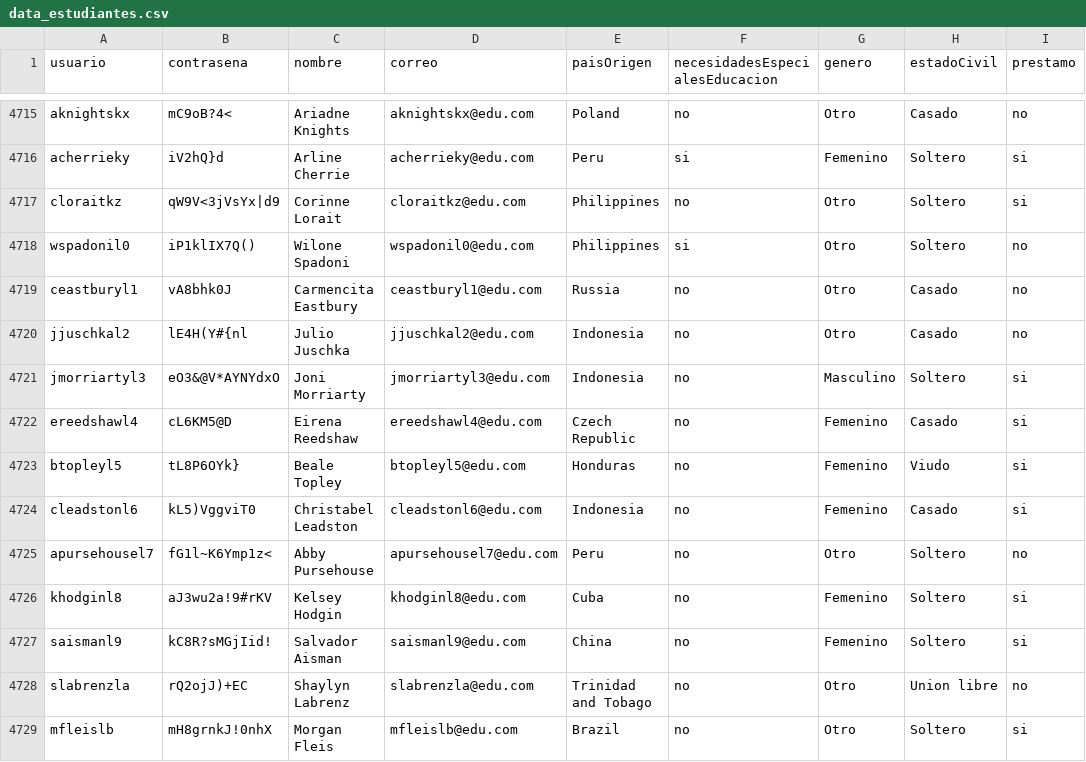
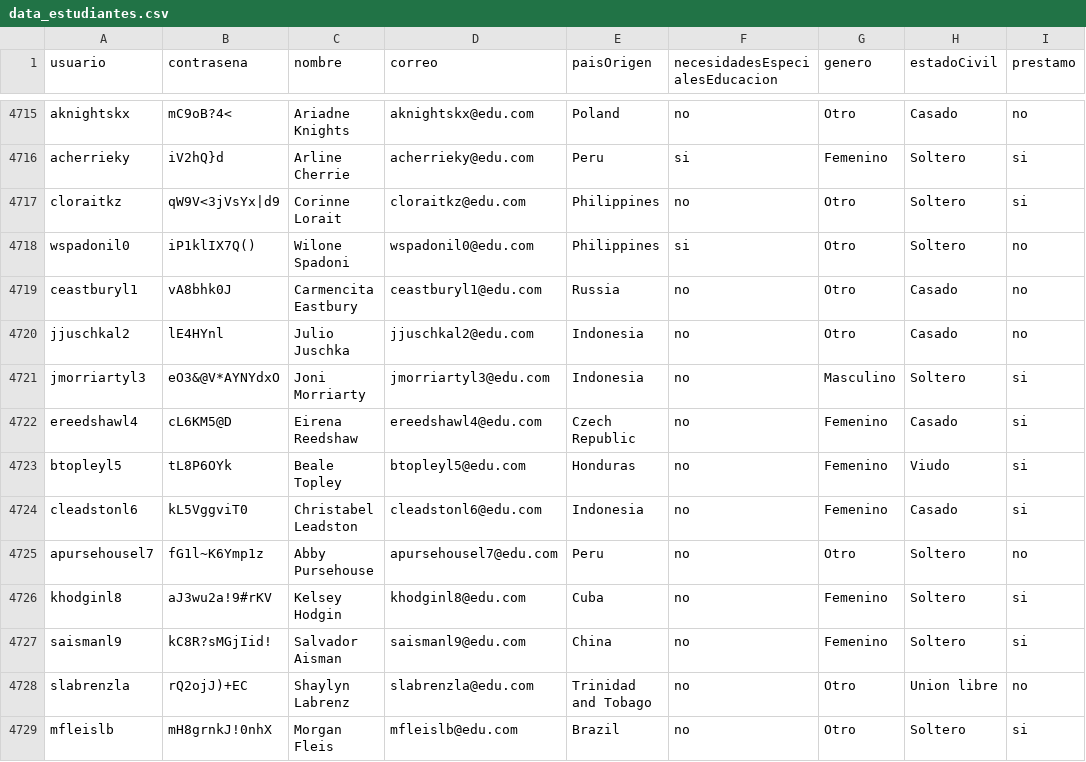
Before and after one commit to natam226/datasets_proyecto, a CSV file: more_data/preliminar/data_estudiantes.csv, drawn as a sheet; only a part is shown, gaps mark what is left out; the diff names each change by its address in the sheet, - before the commit and + after, or states it on an @@ line.

Commit message:
Update data_estudiantes.csv

```diff
--- a/more_data/preliminar/data_estudiantes.csv
+++ b/more_data/preliminar/data_estudiantes.csv
-B4720 (contrasena): lE4H(Y#{nl
+B4720 (contrasena): lE4HYnl
-B4723 (contrasena): tL8P6OYk}
+B4723 (contrasena): tL8P6OYk
-B4724 (contrasena): kL5)VggviT0
+B4724 (contrasena): kL5VggviT0
-B4725 (contrasena): fG1l~K6Ymp1z<
+B4725 (contrasena): fG1l~K6Ymp1z
```
